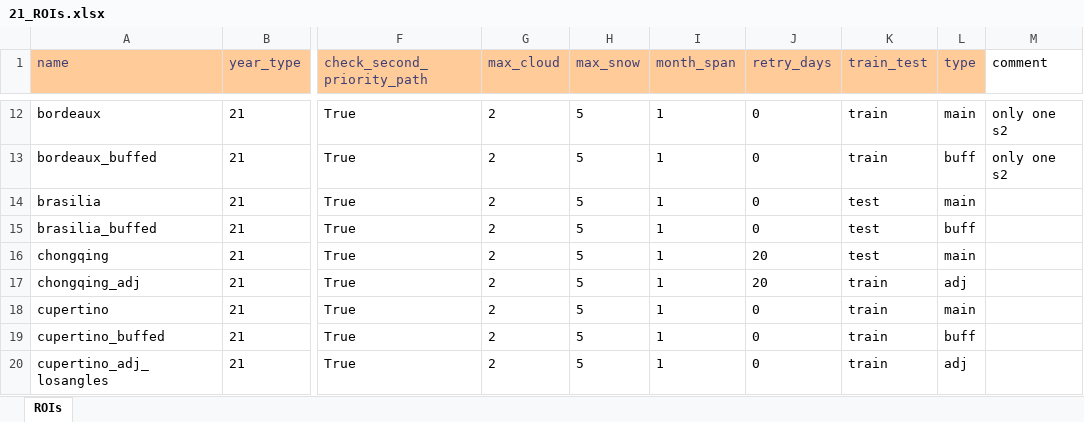
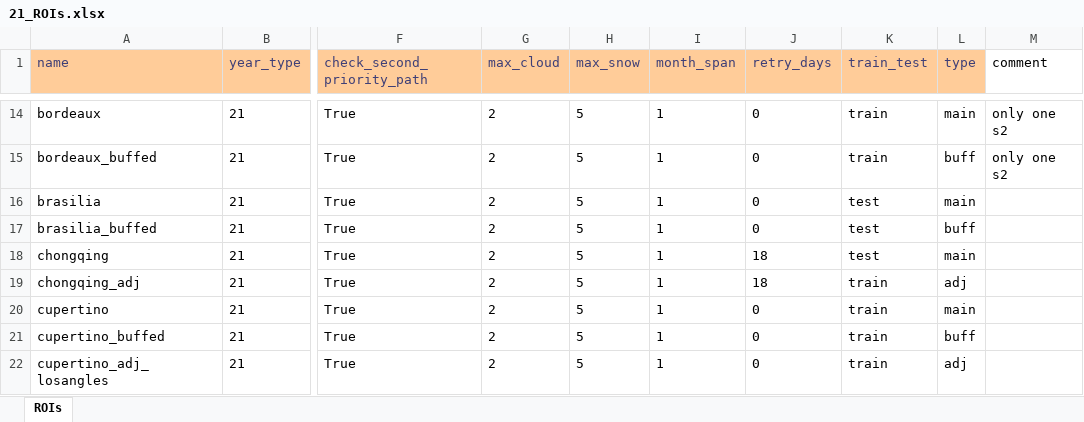
Before and after one commit to moienr/TemporalGAN, an Excel workbook: dataset/21_ROIs.xlsx, sheet ROIs, drawn as a sheet; only a part is shown, gaps mark what is left out; values as stored, in another font and other column widths than the file's, no borders; conditional formats not drawn; addresses are those after the commit; the diff covers the shown part only; the diff names each change by its address in the sheet, - before the commit and + after, or states it on an @@ line.

```diff
--- a/dataset/21_ROIs.xlsx (sheet ROIs)
+++ b/dataset/21_ROIs.xlsx (sheet ROIs)
-J18:J19 (retry_days): 20
+J18:J19 (retry_days): 18
```
Also changed, not shown: 2 added rows and 5 edited cells elsewhere in this sheet, dataset/17_ROIs.xlsx, dataset/19_ROIs.xlsx, 1 other file.
